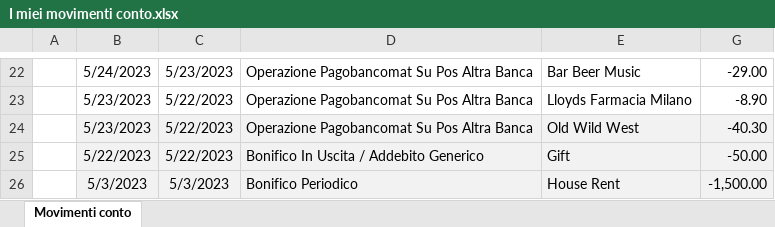
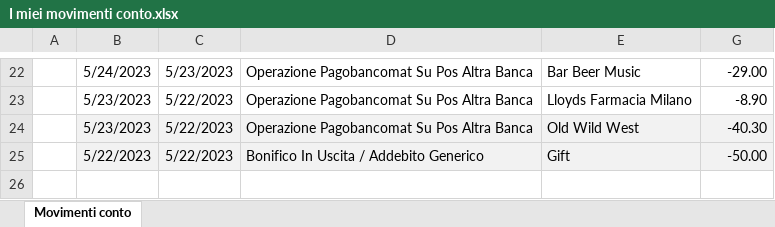
Before and after one commit to mlongodev/Expenses-Classifier, an Excel workbook: files/I miei movimenti conto.xlsx, sheet Movimenti conto, drawn as a sheet; only a part is shown, gaps mark what is left out; values as stored, in another font and other column widths than the file's, no borders; the diff names each change by its address in the sheet, - before the commit and + after, or states it on an @@ line.

Commit message:
upload example file

```diff
--- a/files/I miei movimenti conto.xlsx (sheet Movimenti conto)
+++ b/files/I miei movimenti conto.xlsx (sheet Movimenti conto)
-row 26:  | 5/3/2023 | 5/3/2023 | Bonifico Periodico | House Rent | -1,500.00
```
